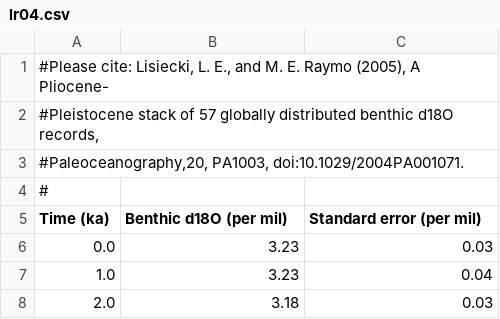
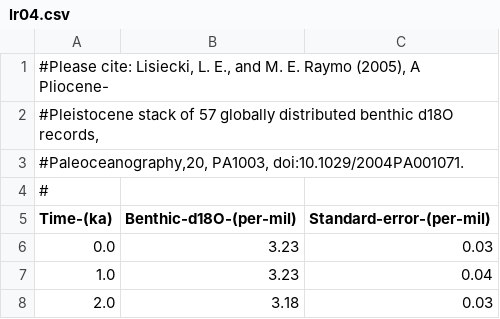
Before and after one commit to mdenolle/GeoCAST, a CSV file: data/lr04.csv, drawn as a sheet; only a part is shown.

Commit message:
clean up time series, make a plot with them all

```diff
--- a/data/lr04.csv
+++ b/data/lr04.csv
@@ -4,3 +4,3 @@
 #
-Time (ka)	Benthic d18O (per mil)	Standard error (per mil)
+Time-(ka)	Benthic-d18O-(per-mil)	Standard-error-(per-mil)
 0.0	3.23	0.03
```
Also changed, not shown: 8 other files.
